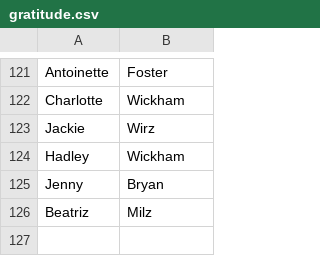
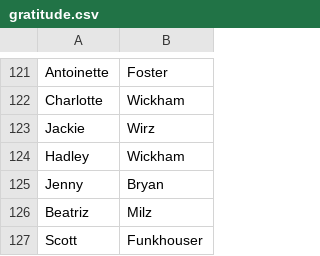
Before and after one commit to laderast/pitt_keynote, a CSV file: gratitude.csv, drawn as a sheet; only a part is shown, gaps mark what is left out; the diff names each change by its address in the sheet, - before the commit and + after, or states it on an @@ line.

```diff
--- a/gratitude.csv
+++ b/gratitude.csv
+row 127: Scott | Funkhouser
```
Also changed, not shown: 23 other files.
